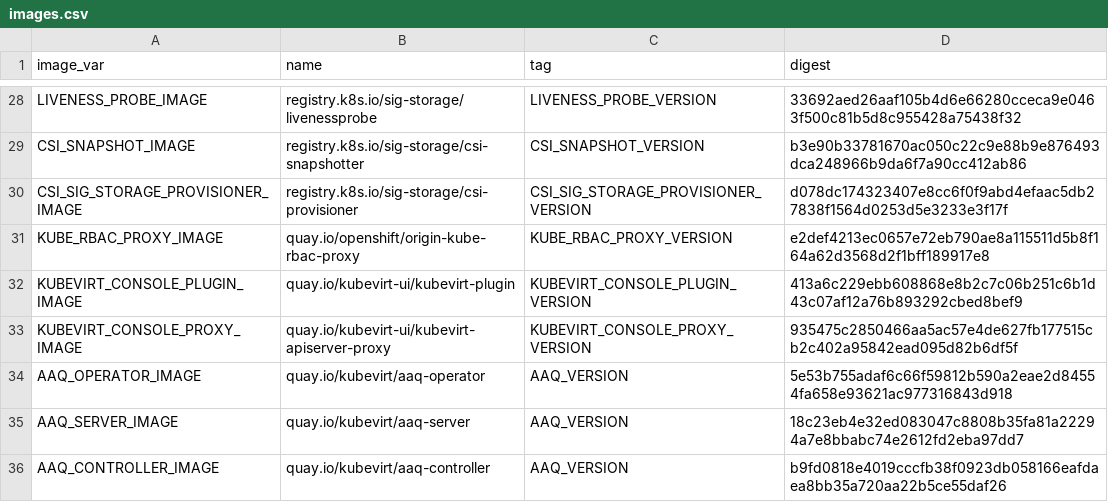
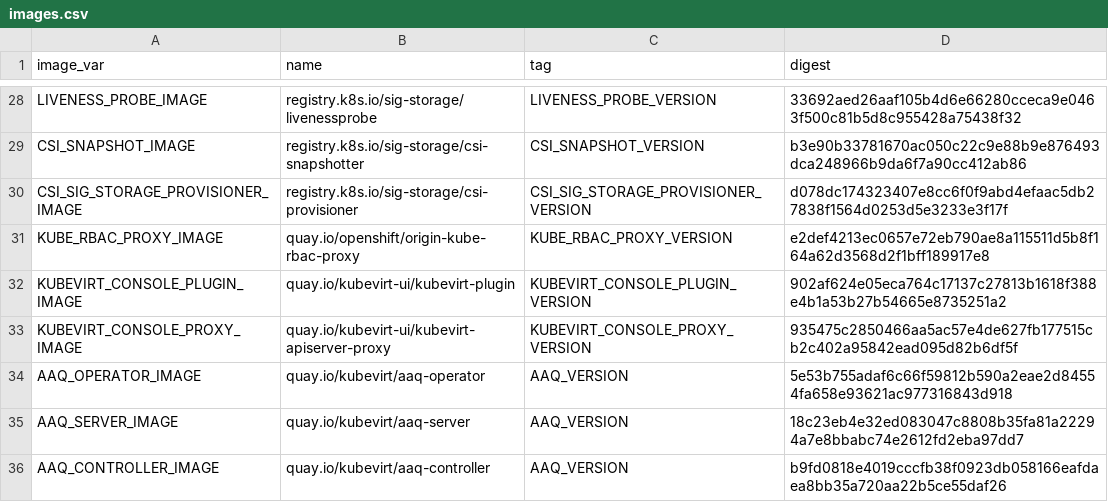
Before and after one commit to kubevirt/kubevirt, a CSV file: deploy/images.csv, drawn as a sheet; only a part is shown, gaps mark what is left out.

```diff
--- a/deploy/images.csv
+++ b/deploy/images.csv
@@ -31,3 +31,3 @@ CSI_SIG_STORAGE_PROVISIONER_IMAGE,registry.k8s.io/sig-storage/csi-provisioner,CS
 KUBE_RBAC_PROXY_IMAGE,quay.io/openshift/origin-kube-rbac-proxy,KUBE_RBAC_PROXY_VERSION,e2def4213ec0657e72eb790ae8a115511d5b8f164a62d3568d2f1bff189917e8
-KUBEVIRT_CONSOLE_PLUGIN_IMAGE,quay.io/kubevirt-ui/kubevirt-plugin,KUBEVIRT_CONSOLE_PLUGIN_VERSION,413a6c229ebb608868e8b2c7c06b251c6b1d43c07af12a76b893292cbed8bef9
+KUBEVIRT_CONSOLE_PLUGIN_IMAGE,quay.io/kubevirt-ui/kubevirt-plugin,KUBEVIRT_CONSOLE_PLUGIN_VERSION,902af624e05eca764c17137c27813b1618f388e4b1a53b27b54665e8735251a2
 KUBEVIRT_CONSOLE_PROXY_IMAGE,quay.io/kubevirt-ui/kubevirt-apiserver-proxy,KUBEVIRT_CONSOLE_PROXY_VERSION,935475c2850466aa5ac57e4de627fb177515cb2c402a95842ead095d82b6df5f
```
Also changed, not shown: 4 other files.
